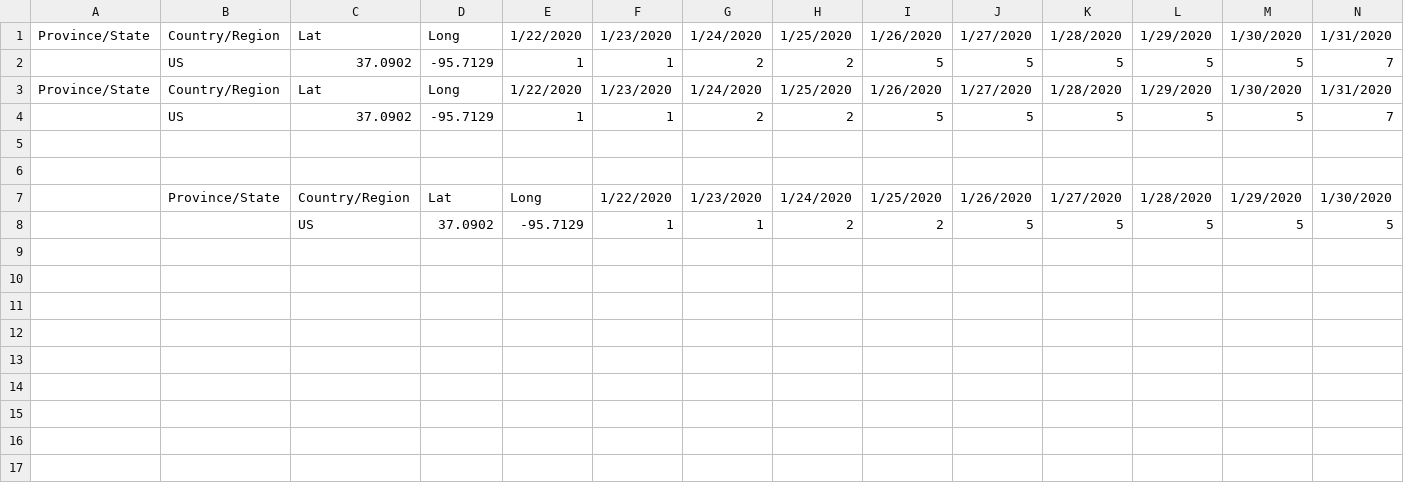
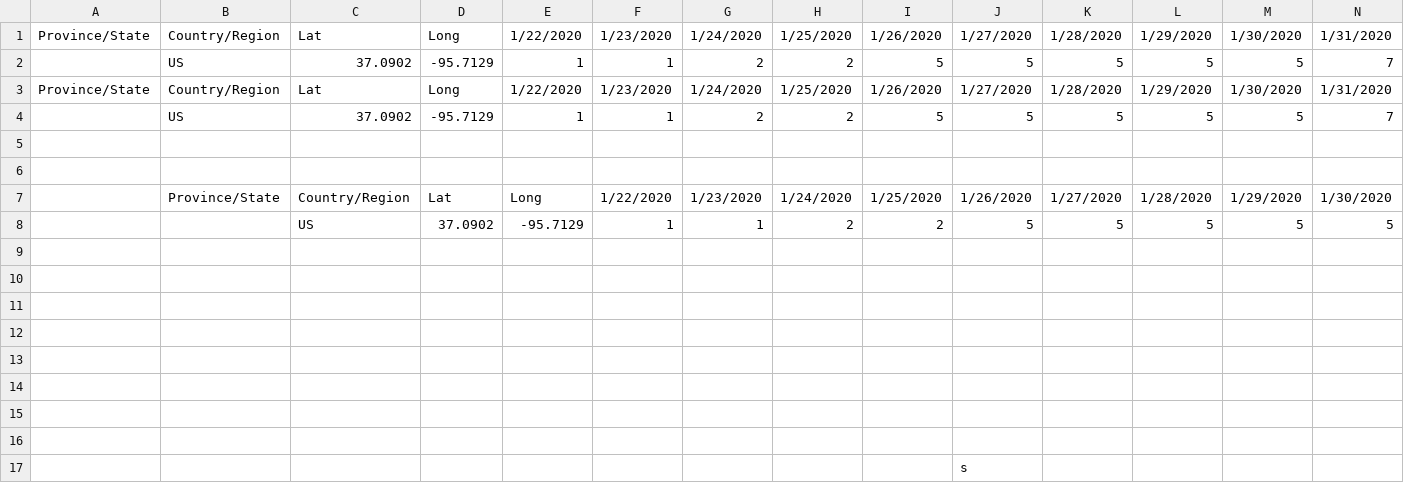
Before and after one commit to Sean-Kimchi/Python-2-Tesla-Stock-APL-2020-Spring, a CSV file: time_series_covid19_confirmed_global.csv, drawn as a sheet; only a part is shown; rows hold the shown columns only; the diff names each change by its address in the sheet, - before the commit and + after, or states it on an @@ line.

Commit message:
changed corona dataset test

```diff
--- a/time_series_covid19_confirmed_global.csv
+++ b/time_series_covid19_confirmed_global.csv
+row 9: (empty)
+row 10: (empty)
+row 11: (empty)
+row 12: (empty)
+row 13: (empty)
+row 14: (empty)
+row 15: (empty)
+row 16: (empty)
+row 17:  |  |  |  |  |  |  |  |  | s
```
